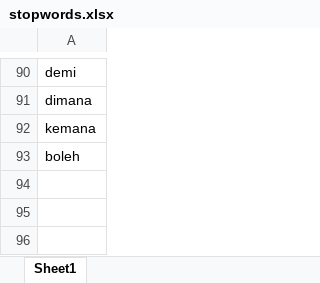
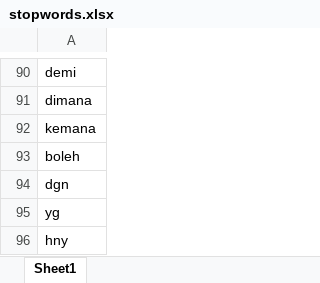
Before and after one commit to fiddien/polemik-kebijakan, an Excel workbook: stopwords.xlsx, sheet Sheet1, drawn as a sheet; only a part is shown, gaps mark what is left out; values as stored, in another font and other column widths than the file's, no borders; the diff names each change by its address in the sheet, - before the commit and + after, or states it on an @@ line.

Commit message:
Add files via upload

```diff
--- a/stopwords.xlsx (sheet Sheet1)
+++ b/stopwords.xlsx (sheet Sheet1)
+row 94: dgn
+row 95: yg
+row 96: hny
```
